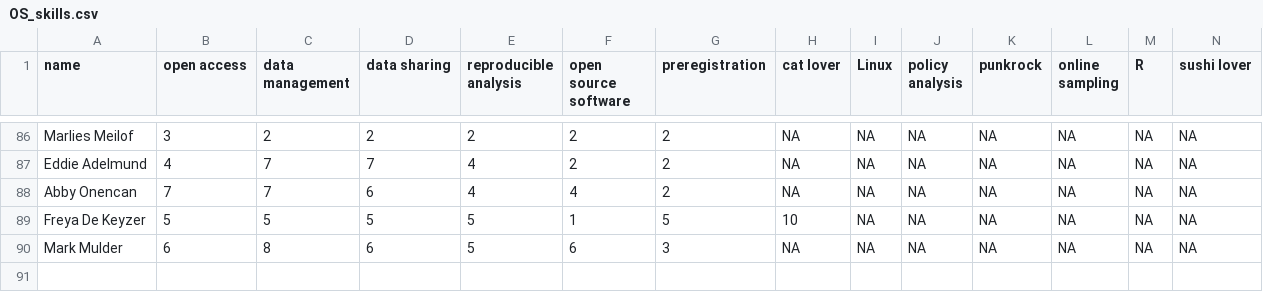
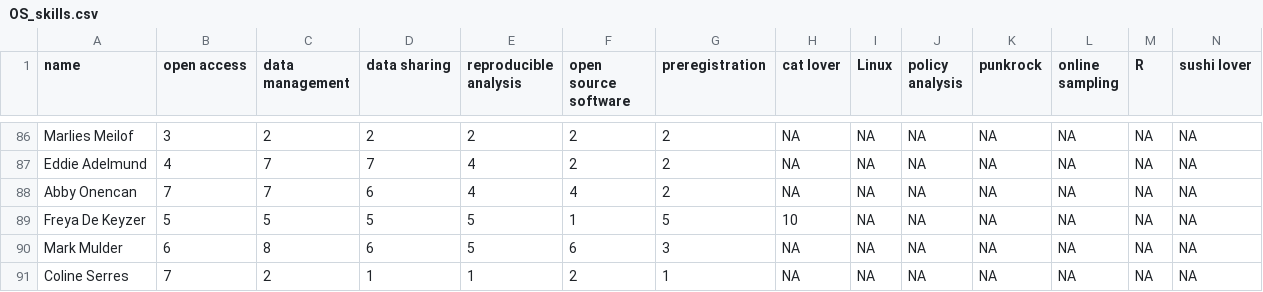
Before and after one commit to osc-rotterdam/osc-rotterdam.github.io, a CSV file: static/OS_skills.csv, drawn as a sheet; only a part is shown, gaps mark what is left out; rows hold the shown columns only; the diff names each change by its address in the sheet, - before the commit and + after, or states it on an @@ line.

Commit message:
OSCR Member: Coline Serres

```diff
--- a/static/OS_skills.csv
+++ b/static/OS_skills.csv
+row 91: Coline Serres | 7 | 2 | 1 | 1 | 2 | 1 | NA | NA | NA | NA | NA | NA | NA
```
Also changed, not shown: 5 other files.
